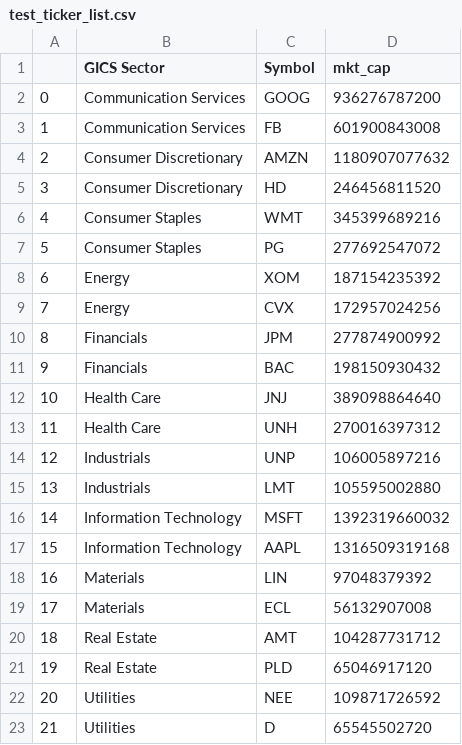
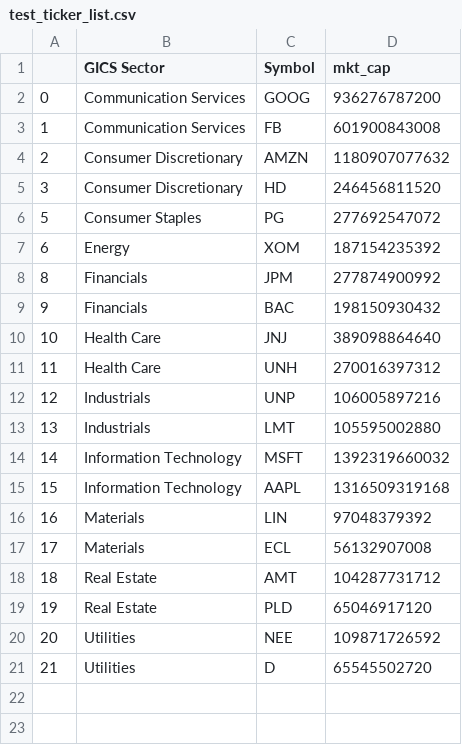
Before and after one commit to oggonz/SEC_Scrape, a CSV file: test_ticker_list.csv, drawn as a sheet.

Commit message:
Add files via upload

```diff
--- a/test_ticker_list.csv
+++ b/test_ticker_list.csv
@@ -5,6 +5,4 @@
 3,Consumer Discretionary,HD,246456811520
-4,Consumer Staples,WMT,345399689216
 5,Consumer Staples,PG,277692547072
 6,Energy,XOM,187154235392
-7,Energy,CVX,172957024256
 8,Financials,JPM,277874900992
```
